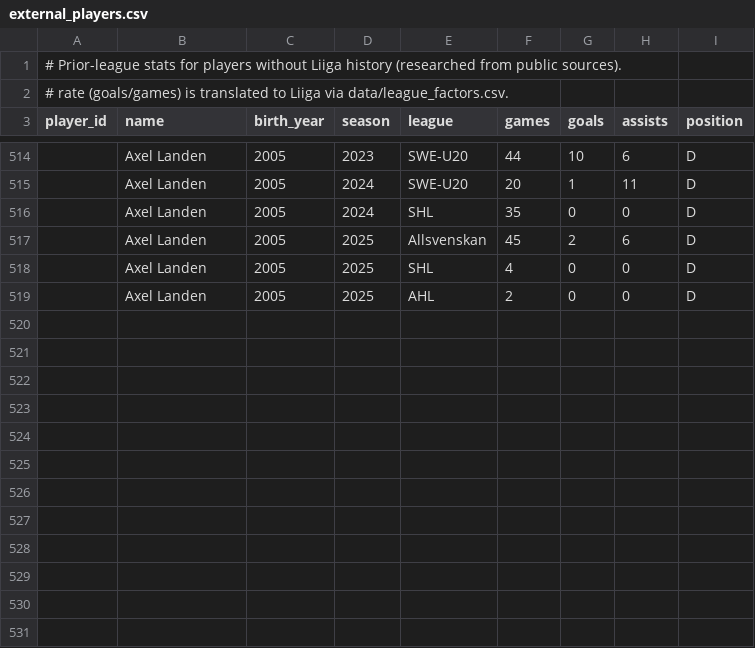
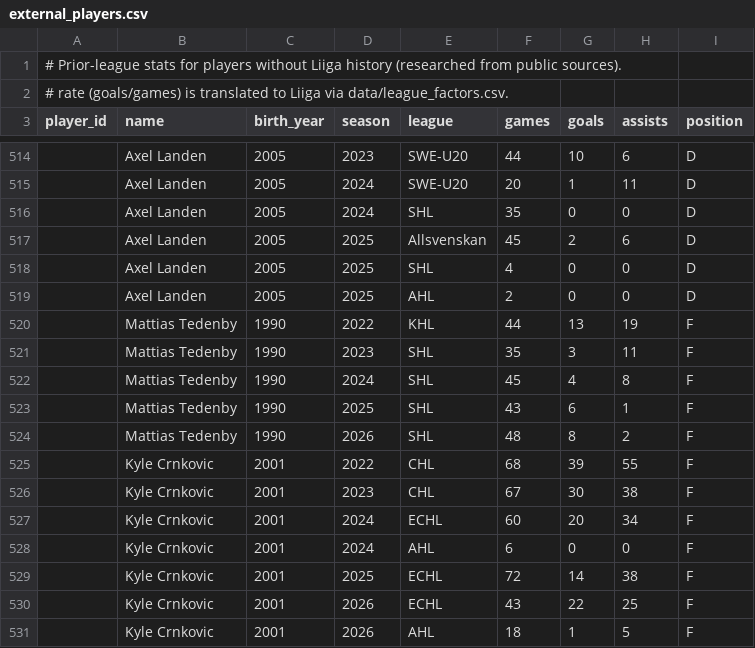
Before and after one commit to mikaheino/liiga-2026-27, a CSV file: data/external_players.csv, drawn as a sheet; only a part is shown, gaps mark what is left out; the diff names each change by its address in the sheet, - before the commit and + after, or states it on an @@ line.

```diff
--- a/data/external_players.csv
+++ b/data/external_players.csv
+row 520:  | Mattias Tedenby | 1990 | 2022 | KHL | 44 | 13 | 19 | F
+row 521:  | Mattias Tedenby | 1990 | 2023 | SHL | 35 | 3 | 11 | F
+row 522:  | Mattias Tedenby | 1990 | 2024 | SHL | 45 | 4 | 8 | F
+row 523:  | Mattias Tedenby | 1990 | 2025 | SHL | 43 | 6 | 1 | F
+row 524:  | Mattias Tedenby | 1990 | 2026 | SHL | 48 | 8 | 2 | F
+row 525:  | Kyle Crnkovic | 2001 | 2022 | CHL | 68 | 39 | 55 | F
+row 526:  | Kyle Crnkovic | 2001 | 2023 | CHL | 67 | 30 | 38 | F
+row 527:  | Kyle Crnkovic | 2001 | 2024 | ECHL | 60 | 20 | 34 | F
+row 528:  | Kyle Crnkovic | 2001 | 2024 | AHL | 6 | 0 | 0 | F
+row 529:  | Kyle Crnkovic | 2001 | 2025 | ECHL | 72 | 14 | 38 | F
+row 530:  | Kyle Crnkovic | 2001 | 2026 | ECHL | 43 | 22 | 25 | F
+row 531:  | Kyle Crnkovic | 2001 | 2026 | AHL | 18 | 1 | 5 | F
```
Also changed, not shown: 2 other files.
